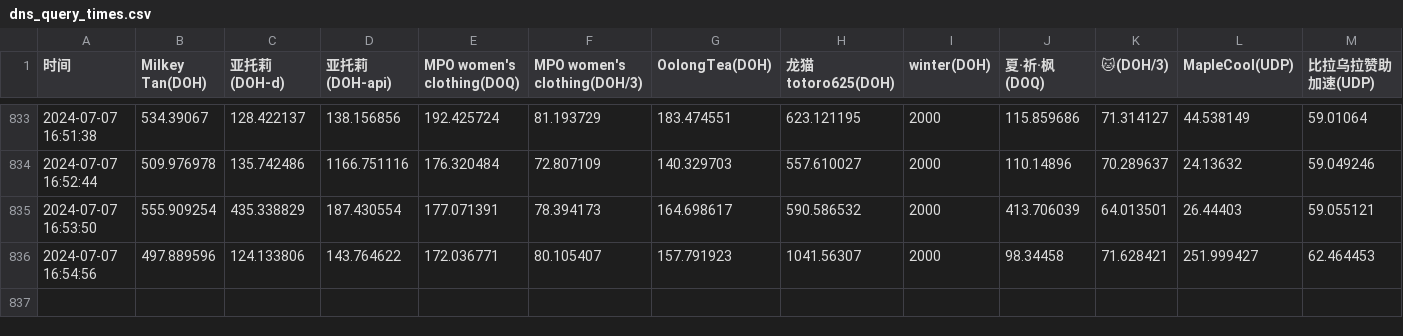
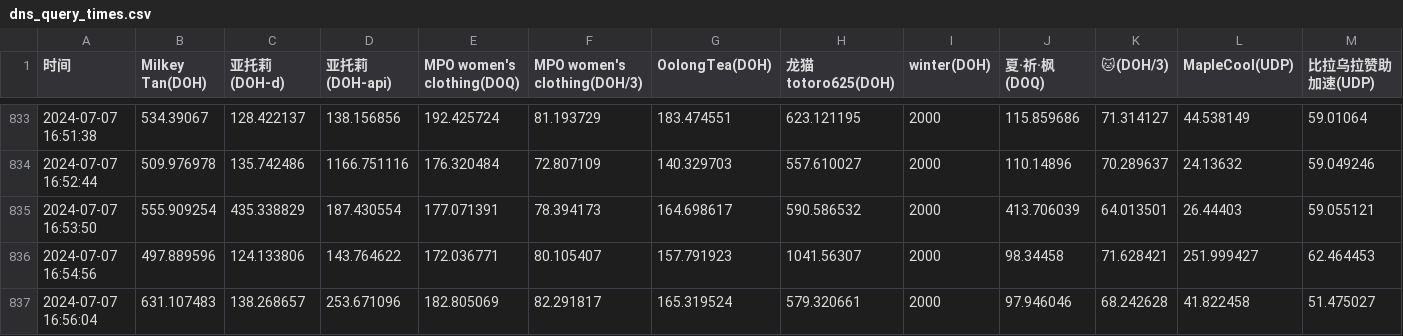
Before and after one commit to Astlm/helllllllll, a CSV file: dns_query_times.csv, drawn as a sheet; only a part is shown, gaps mark what is left out; rows hold the shown columns only; the diff names each change by its address in the sheet, - before the commit and + after, or states it on an @@ line.

Commit message:
Update DNS query times

```diff
--- a/dns_query_times.csv
+++ b/dns_query_times.csv
+row 837: 2024-07-07 16:56:04 | 631.107483 | 138.268657 | 253.671096 | 182.805069 | 82.291817 | 165.319524 | 579.320661 | 2000 | 97.946046 | 68.242628 | 41.822458 | 51.475027
```
